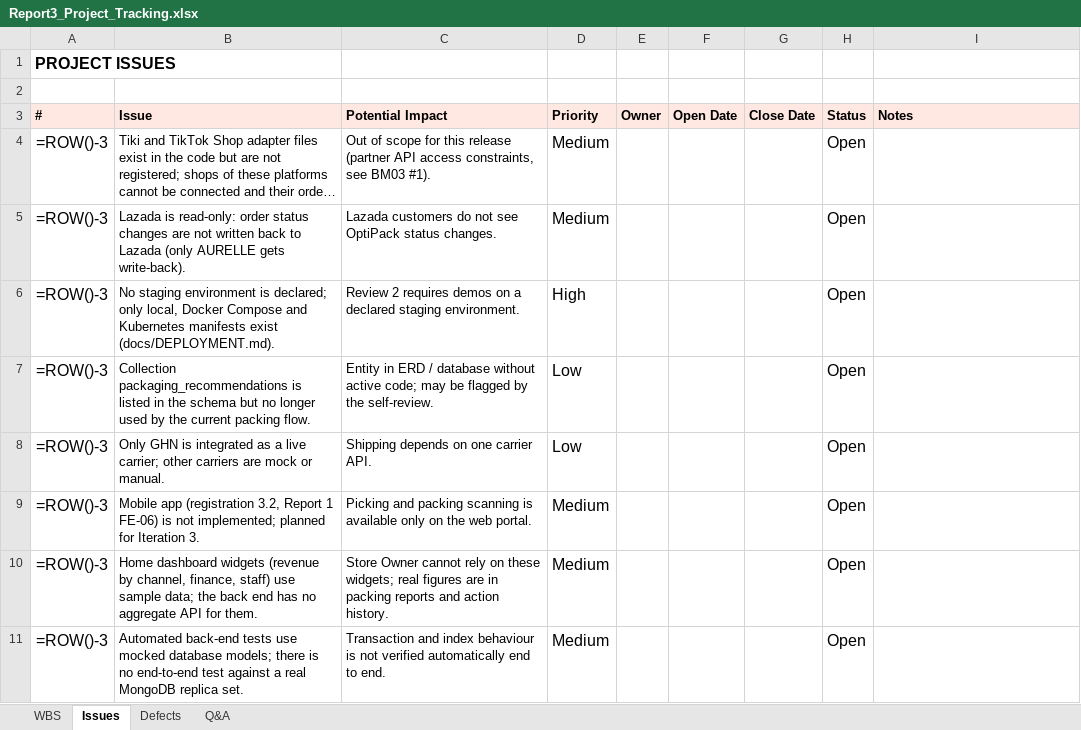
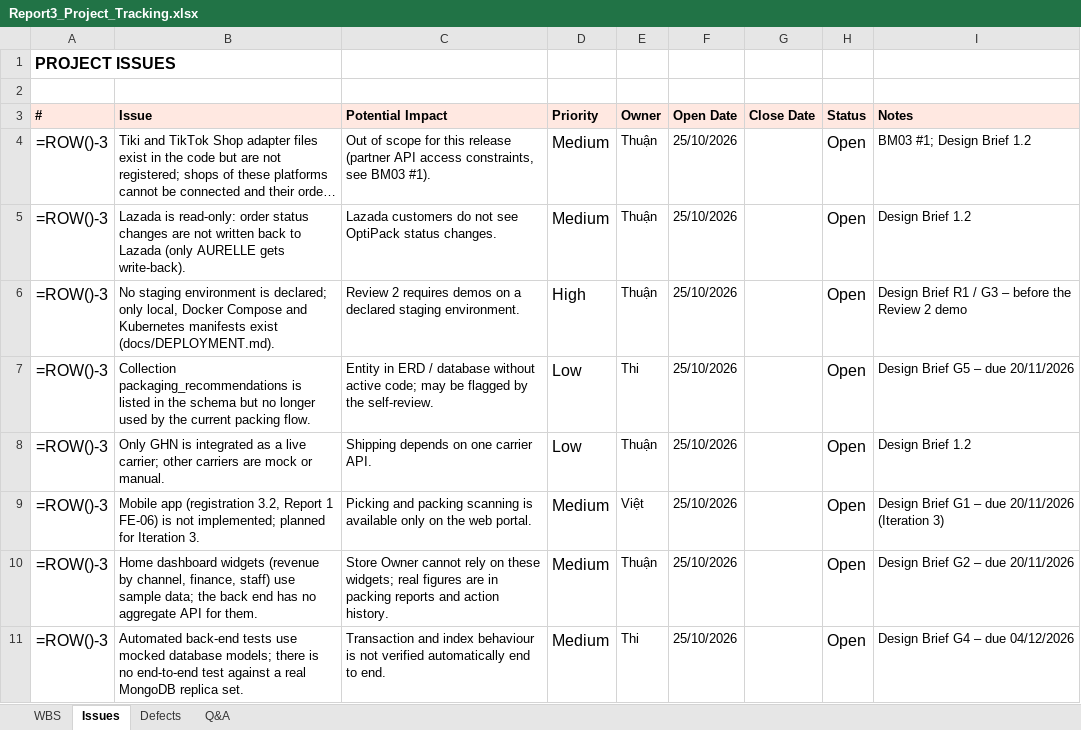
Before and after one commit to ThuaanNguyeen111/OptiPackAI, an Excel workbook: docs/review-2/source/Report3_Project_Tracking.xlsx, sheet Issues, drawn as a sheet; long unchanged cells end in …; values as stored, in another font and other column widths than the file's, no borders; formulas without a stored value are shown as written; the diff names each change by its address in the sheet, - before the commit and + after, or states it on an @@ line.

```diff
--- a/docs/review-2/source/Report3_Project_Tracking.xlsx (sheet Issues)
+++ b/docs/review-2/source/Report3_Project_Tracking.xlsx (sheet Issues)
-E4:E6 (Owner): (empty)
+E4:E6 (Owner): Thuận
-F4:F11 (Open Date): (empty)
+F4:F11 (Open Date): 25/10/2026
-I4 (Notes): (empty)
+I4 (Notes): BM03 #1; Design Brief 1.2
-I5 (Notes): (empty)
+I5 (Notes): Design Brief 1.2
-I6 (Notes): (empty)
+I6 (Notes): Design Brief R1 / G3 – before the Review 2 demo
-E7 (Owner): (empty)
+E7 (Owner): Thi
-I7 (Notes): (empty)
+I7 (Notes): Design Brief G5 – due 20/11/2026
-E8 (Owner): (empty)
+E8 (Owner): Thuận
-I8 (Notes): (empty)
+I8 (Notes): Design Brief 1.2
-E9 (Owner): (empty)
+E9 (Owner): Việt
-I9 (Notes): (empty)
+I9 (Notes): Design Brief G1 – due 20/11/2026 (Iteration 3)
-E10 (Owner): (empty)
+E10 (Owner): Thuận
-I10 (Notes): (empty)
+I10 (Notes): Design Brief G2 – due 20/11/2026
-E11 (Owner): (empty)
+E11 (Owner): Thi
-I11 (Notes): (empty)
+I11 (Notes): Design Brief G4 – due 04/12/2026
```
Also changed, not shown: sheet WBS, 19 other files.
